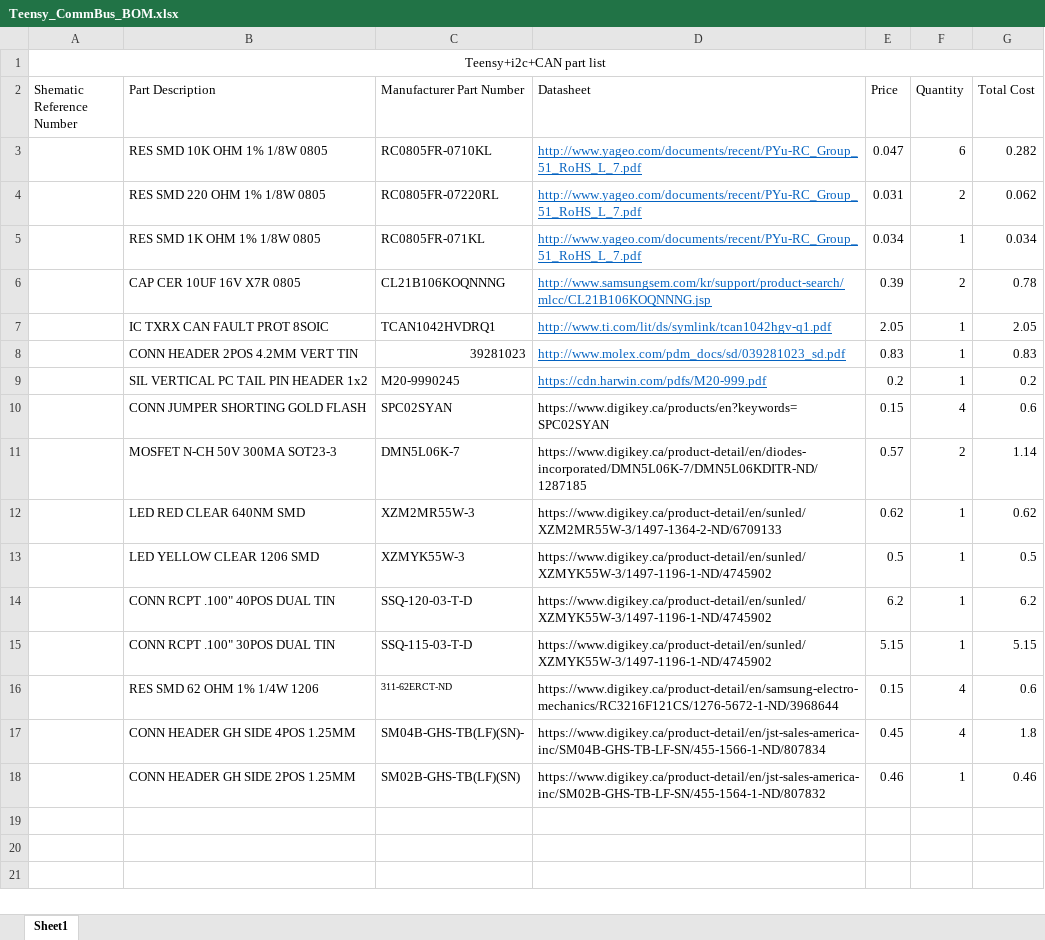
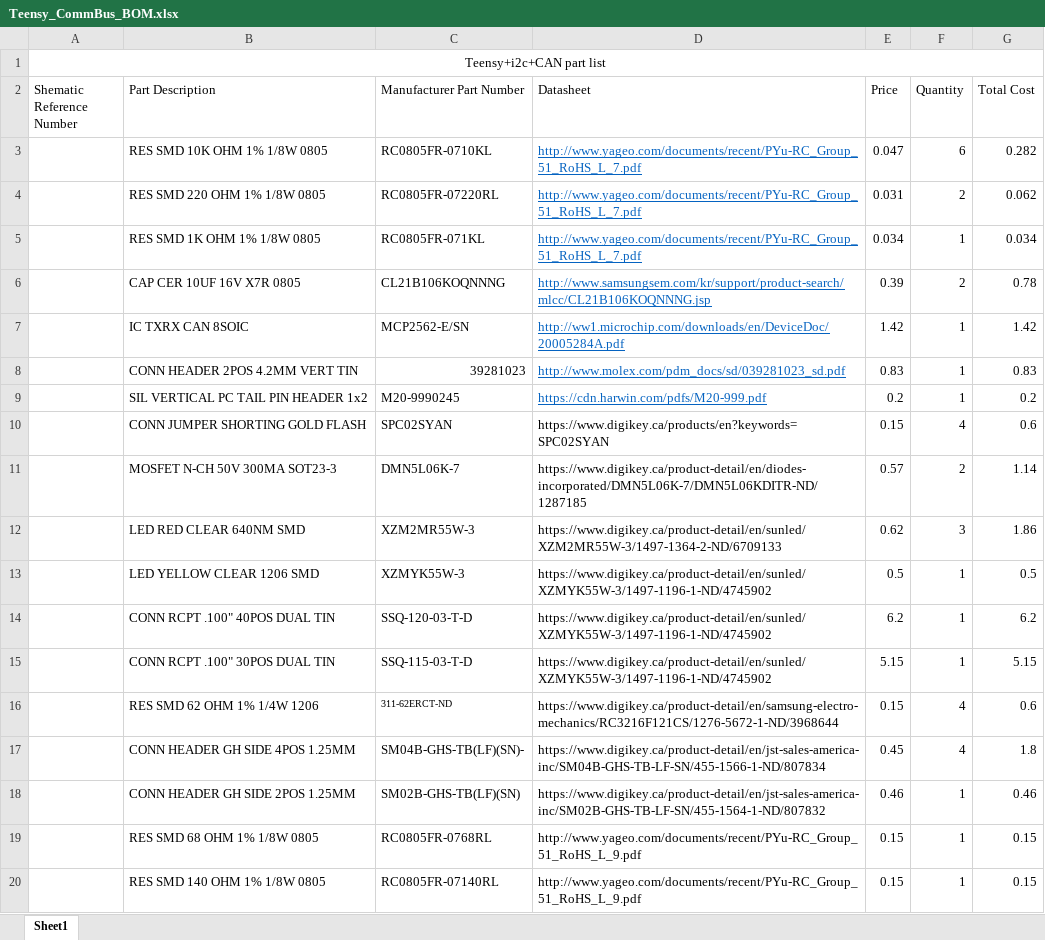
Before and after one commit to arvpUofA/au_hardware, an Excel workbook: communications_hub/Teensy_CommBus_BOM.xlsx, sheet Sheet1, drawn as a sheet; values as stored, in another font and other column widths than the file's, no borders; removed rows and columns are numbered as before the commit, all else as after; the diff names each change by its address in the sheet, - before the commit and + after, or states it on an @@ line.

Commit message:
Added parts to BOM
- 140 & 68ohm resistors for LEDs
- NUP2105L for CAN bus protection
- Replaced old TCAN1042 chip with MCP2562 (chip we are currently using)

```diff
--- a/communications_hub/Teensy_CommBus_BOM.xlsx (sheet Sheet1)
+++ b/communications_hub/Teensy_CommBus_BOM.xlsx (sheet Sheet1)
-row 7:  | IC TXRX CAN FAULT PROT 8SOIC | TCAN1042HVDRQ1 | http://www.ti.com/lit/ds/symlink/tcan1042hgv-q1.pdf | 2.05 | 1 | 2.05
+row 7:  | IC TXRX CAN 8SOIC | MCP2562-E/SN | http://ww1.microchip.com/downloads/en/DeviceDoc/20005284A.pdf | 1.42 | 1 | 1.42
-F12 (Quantity): 1
+F12 (Quantity): 3
-G12 (Total Cost): 0.62
+G12 (Total Cost): 1.86
+row 19:  | RES SMD 68 OHM 1% 1/8W 0805 | RC0805FR-0768RL | http://www.yageo.com/documents/recent/PYu-RC_Group_51_RoHS_L_9.pdf | 0.15 | 1 | 0.15
+row 20:  | RES SMD 140 OHM 1% 1/8W 0805 | RC0805FR-07140RL | http://www.yageo.com/documents/recent/PYu-RC_Group_51_RoHS_L_9.pdf | 0.15 | 1 | 0.15
```
